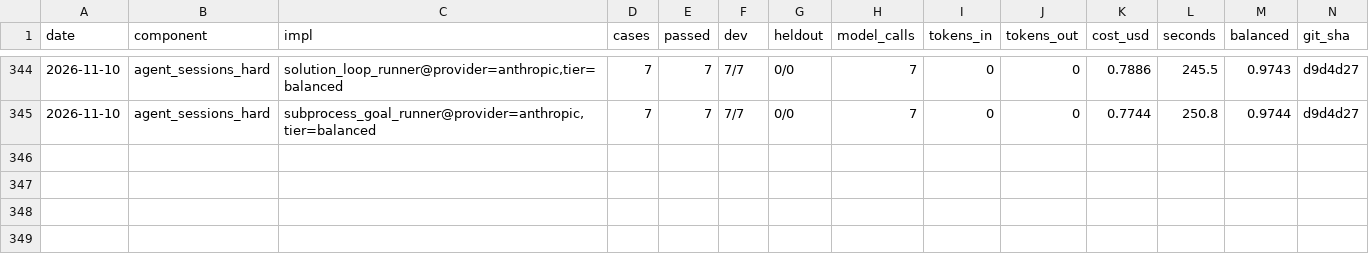
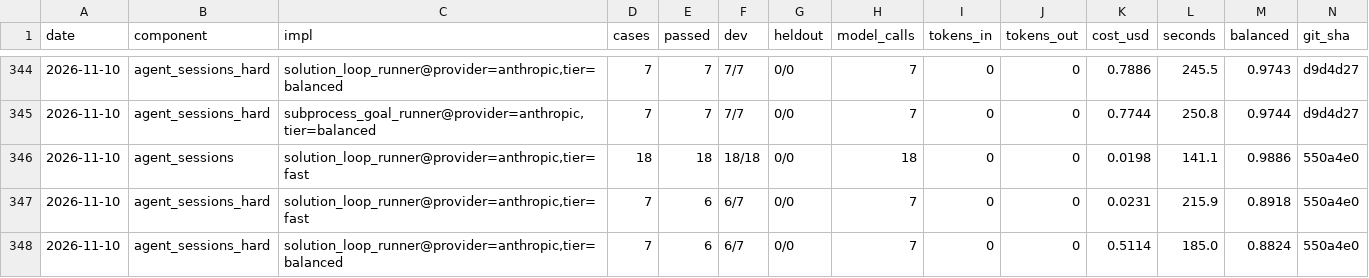
Before and after one commit to SpiritualData/ai-hub-of-hubs-structure, a CSV file: esoi/results.csv, drawn as a sheet; only a part is shown, gaps mark what is left out; rows hold the shown columns only; the diff names each change by its address in the sheet, - before the commit and + after, or states it on an @@ line.

```diff
--- a/esoi/results.csv
+++ b/esoi/results.csv
+row 346: 2026-11-10 | agent_sessions | solution_loop_runner@provider=anthropic,tier=fast | 18 | 18 | 18/18 | 0/0 | 18 | 0 | 0 | 0.0198 | 141.1 | 0.9886 | 550a4e0
+row 347: 2026-11-10 | agent_sessions_hard | solution_loop_runner@provider=anthropic,tier=fast | 7 | 6 | 6/7 | 0/0 | 7 | 0 | 0 | 0.0231 | 215.9 | 0.8918 | 550a4e0
+row 348: 2026-11-10 | agent_sessions_hard | solution_loop_runner@provider=anthropic,tier=balanced | 7 | 6 | 6/7 | 0/0 | 7 | 0 | 0 | 0.5114 | 185.0 | 0.8824 | 550a4e0
```
Also changed, not shown: esoi/per_case.csv, 3 other files.
